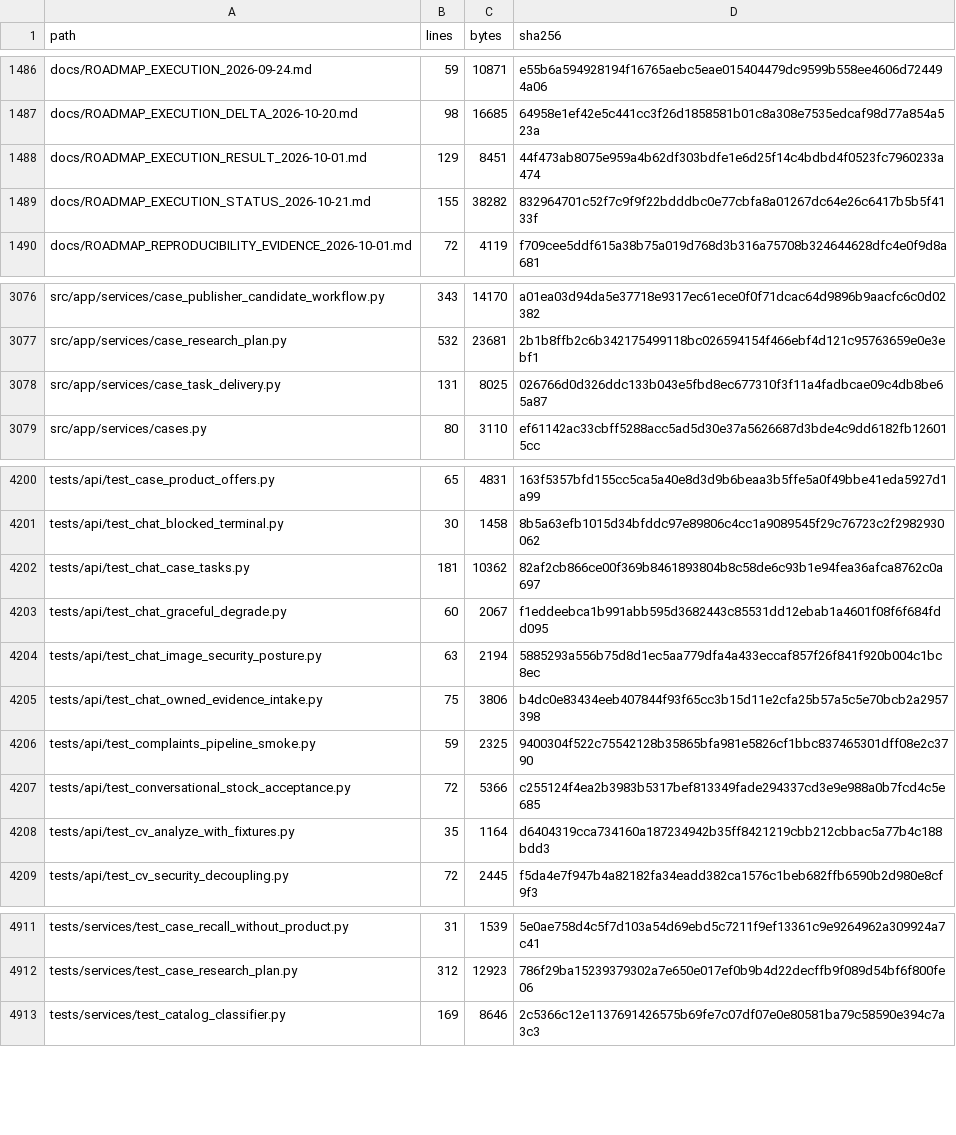
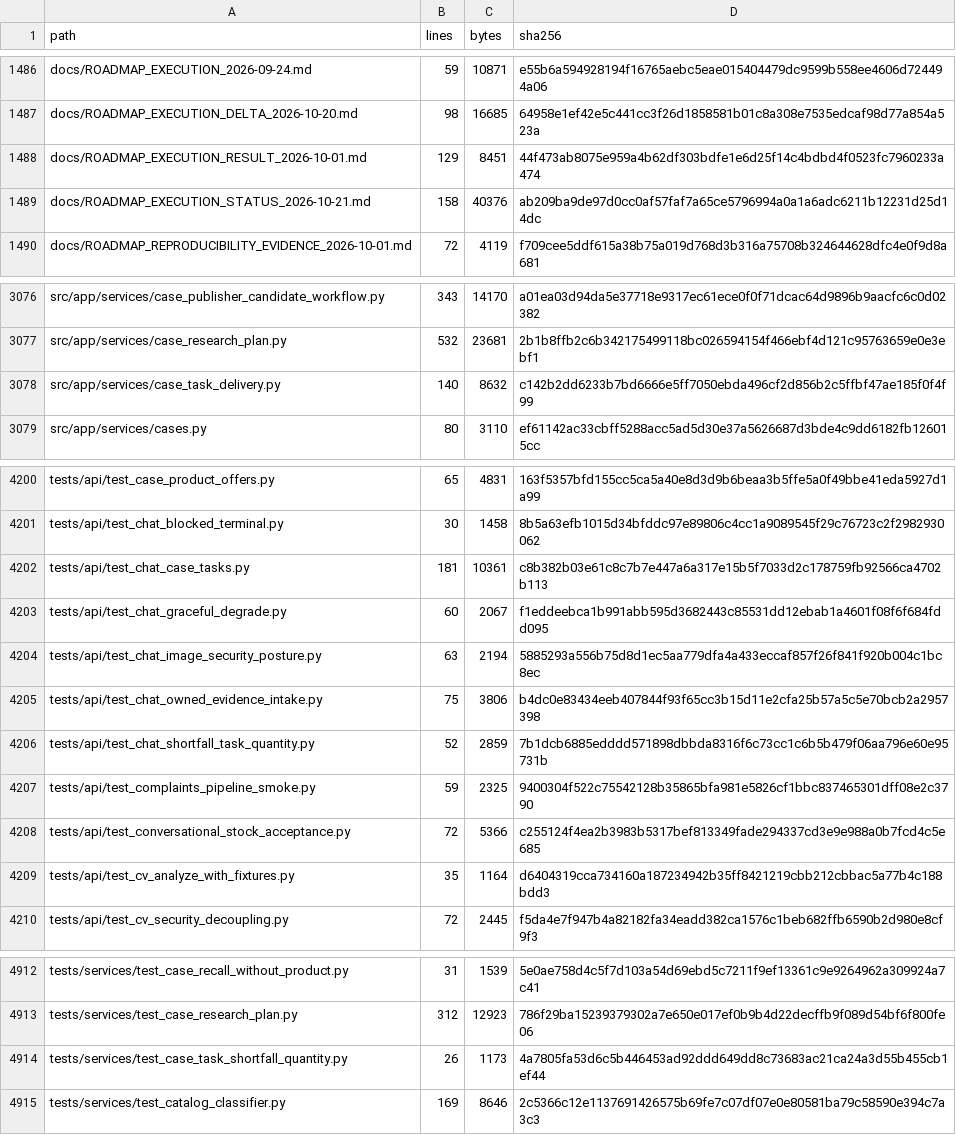
Before and after one commit to lkjalop/ShopSquire, a CSV file: docs/audits/2026-10-21-continued-file-inventory.csv, drawn as a sheet; only a part is shown, gaps mark what is left out.

```diff
--- a/docs/audits/2026-10-21-continued-file-inventory.csv
+++ b/docs/audits/2026-10-21-continued-file-inventory.csv
@@ -1488,3 +1488,3 @@ docs/ROADMAP_EXECUTION_DELTA_2026-10-20.md,98,16685,64958e1ef42e5c441cc3f26d1858
 docs/ROADMAP_EXECUTION_RESULT_2026-10-01.md,129,8451,44f473ab8075e959a4b62df303bdfe1e6d25f14c4bdbd4f0523fc7960233a474
-docs/ROADMAP_EXECUTION_STATUS_2026-10-21.md,155,38282,832964701c52f7c9f9f22bdddbc0e77cbfa8a01267dc64e26c6417b5b5f4133f
+docs/ROADMAP_EXECUTION_STATUS_2026-10-21.md,158,40376,ab209ba9de97d0cc0af57faf7a65ce5796994a0a1a6adc6211b12231d25d14dc
 docs/ROADMAP_REPRODUCIBILITY_EVIDENCE_2026-10-01.md,72,4119,f709cee5ddf615a38b75a019d768d3b316a75708b324644628dfc4e0f9d8a681
@@ -3077,3 +3077,3 @@ src/app/services/case_publisher_candidate_workflow.py,343,14170,a01ea03d94da5e37
 src/app/services/case_research_plan.py,532,23681,2b1b8ffb2c6b342175499118bc026594154f466ebf4d121c95763659e0e3ebf1
-src/app/services/case_task_delivery.py,131,8025,026766d0d326ddc133b043e5fbd8ec677310f3f11a4fadbcae09c4db8be65a87
+src/app/services/case_task_delivery.py,140,8632,c142b2dd6233b7bd6666e5ff7050ebda496cf2d856b2c5ffbf47ae185f0f4f99
 src/app/services/cases.py,80,3110,ef61142ac33cbff5288acc5ad5d30e37a5626687d3bde4c9dd6182fb126015cc
@@ -4201,3 +4201,3 @@ tests/api/test_case_product_offers.py,65,4831,163f5357bfd155cc5ca5a40e8d3d9b6bea
 tests/api/test_chat_blocked_terminal.py,30,1458,8b5a63efb1015d34bfddc97e89806c4cc1a9089545f29c76723c2f2982930062
-tests/api/test_chat_case_tasks.py,181,10362,82af2cb866ce00f369b8461893804b8c58de6c93b1e94fea36afca8762c0a697
+tests/api/test_chat_case_tasks.py,181,10361,c8b382b03e61c8c7b7e447a6a317e15b5f7033d2c178759fb92566ca4702b113
 tests/api/test_chat_graceful_degrade.py,60,2067,f1eddeebca1b991abb595d3682443c85531dd12ebab1a4601f08f6f684fdd095
@@ -4205,2 +4205,3 @@ tests/api/test_chat_image_security_posture.py,63,2194,5885293a556b75d8d1ec5aa779
 tests/api/test_chat_owned_evidence_intake.py,75,3806,b4dc0e83434eeb407844f93f65cc3b15d11e2cfa25b57a5c5e70bcb2a2957398
+tests/api/test_chat_shortfall_task_quantity.py,52,2859,7b1dcb6885edddd571898dbbda8316f6c73cc1c6b5b479f06aa796e60e95731b
 tests/api/test_complaints_pipeline_smoke.py,59,2325,9400304f522c75542128b35865bfa981e5826cf1bbc837465301dff08e2c3790
@@ -4912,2 +4913,3 @@ tests/services/test_case_recall_without_product.py,31,1539,5e0ae758d4c5f7d103a54
 tests/services/test_case_research_plan.py,312,12923,786f29ba15239379302a7e650e017ef0b9b4d22decffb9f089d54bf6f800fe06
+tests/services/test_case_task_shortfall_quantity.py,26,1173,4a7805fa53d6c5b446453ad92ddd649dd8c73683ac21ca24a3d55b455cb1ef44
 tests/services/test_catalog_classifier.py,169,8646,2c5366c12e1137691426575b69fe7c07df07e0e80581ba79c58590e394c7a3c3
```
Also changed, not shown: docs/audits/2026-10-21-continued-source-map.csv, 2 other files.
